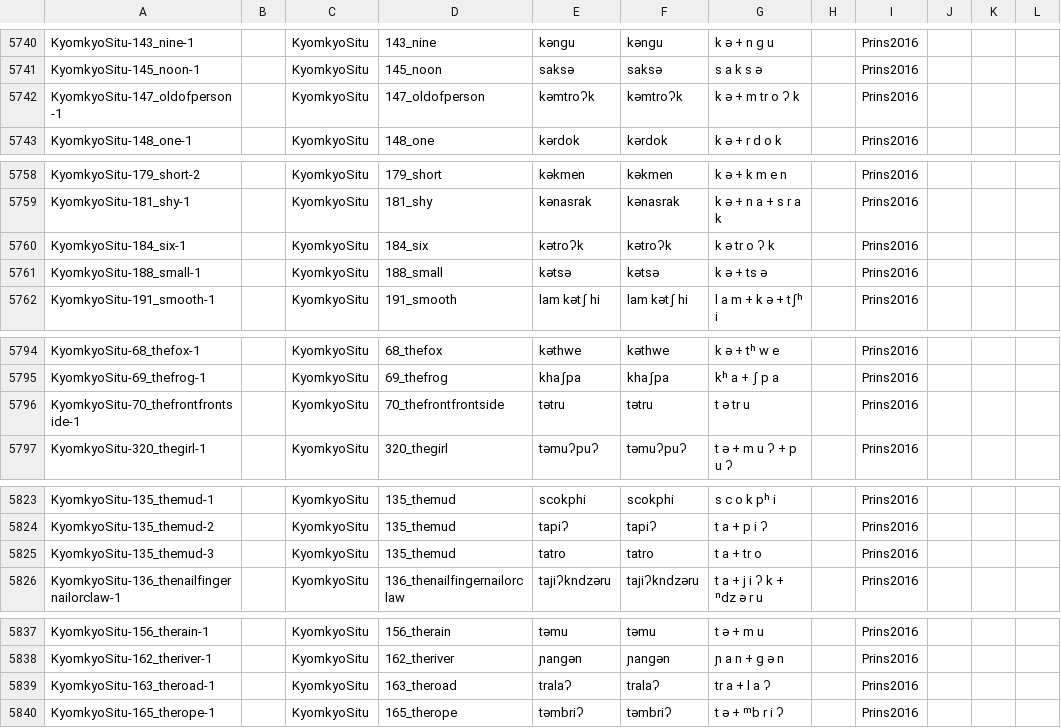
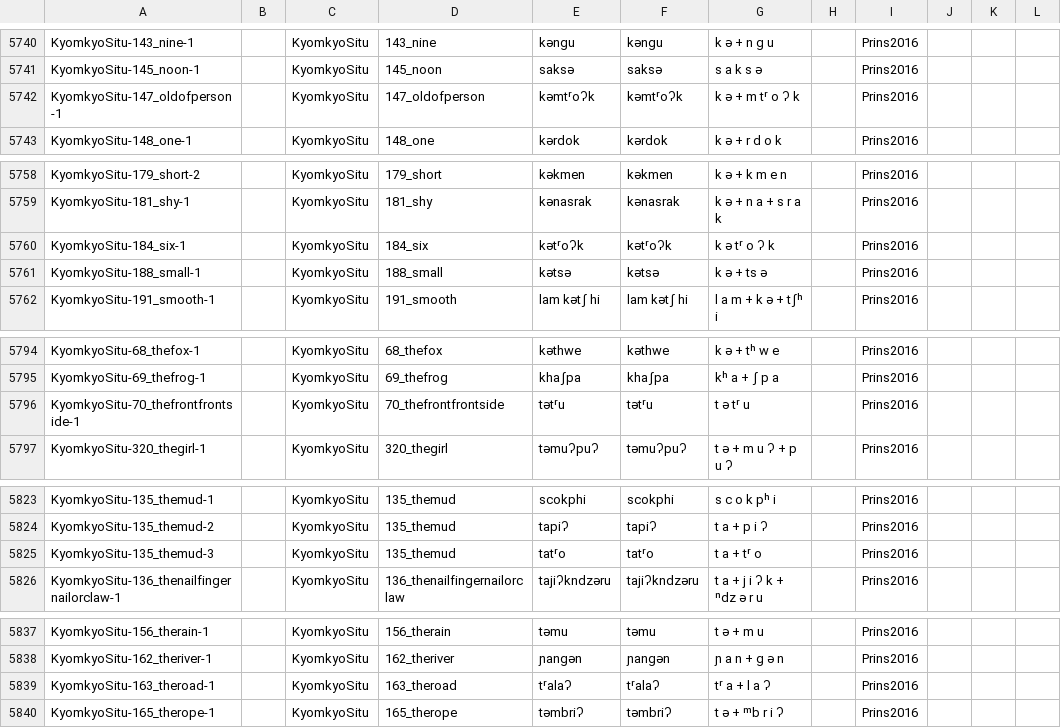
Before and after one commit to lexibank/lairgyalrong, a CSV file: cldf/forms.csv, drawn as a sheet; only a part is shown, gaps mark what is left out; the diff covers the shown part only; the diff names each change by its address in the sheet, - before the commit and + after, or states it on an @@ line.

```diff
--- a/cldf/forms.csv
+++ b/cldf/forms.csv
-E5742: kəmtroʔk
+E5742: kəmtʳoʔk
-F5742: kəmtroʔk
+F5742: kəmtʳoʔk
-G5742: k ə + m tr o ʔ k
+G5742: k ə + m tʳ o ʔ k
-E5760: kətroʔk
+E5760: kətʳoʔk
-F5760: kətroʔk
+F5760: kətʳoʔk
-G5760: k ə tr o ʔ k
+G5760: k ə tʳ o ʔ k
-E5796: tətru
+E5796: tətʳu
-F5796: tətru
+F5796: tətʳu
-G5796: t ə tr u
+G5796: t ə tʳ u
-E5825: tatro
+E5825: tatʳo
-F5825: tatro
+F5825: tatʳo
-G5825: t a + tr o
+G5825: t a + tʳ o
-E5839: tralaʔ
+E5839: tʳalaʔ
-F5839: tralaʔ
+F5839: tʳalaʔ
-G5839: tr a + l a ʔ
+G5839: tʳ a + l a ʔ
```
Also changed, not shown: 13 edited cells elsewhere in this file, 7 other files.
